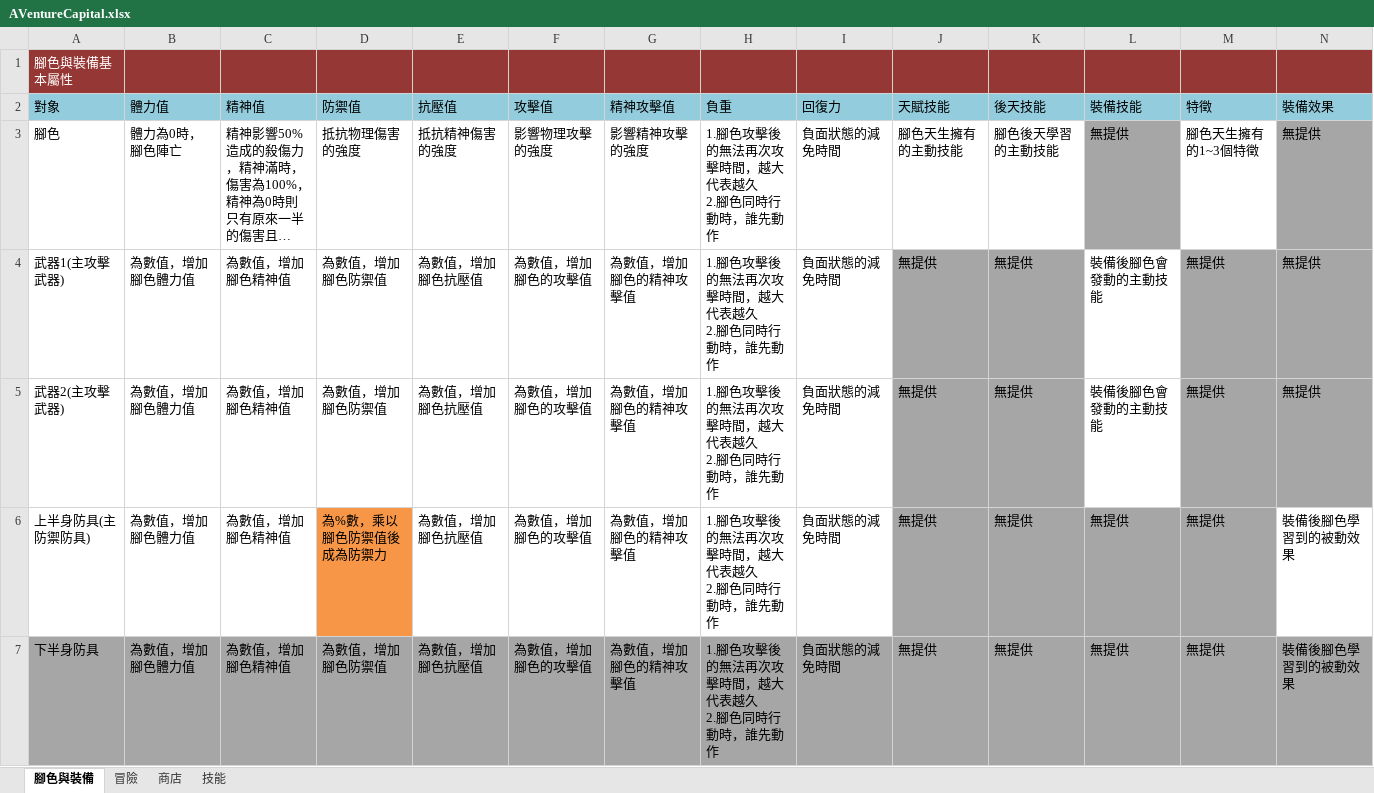
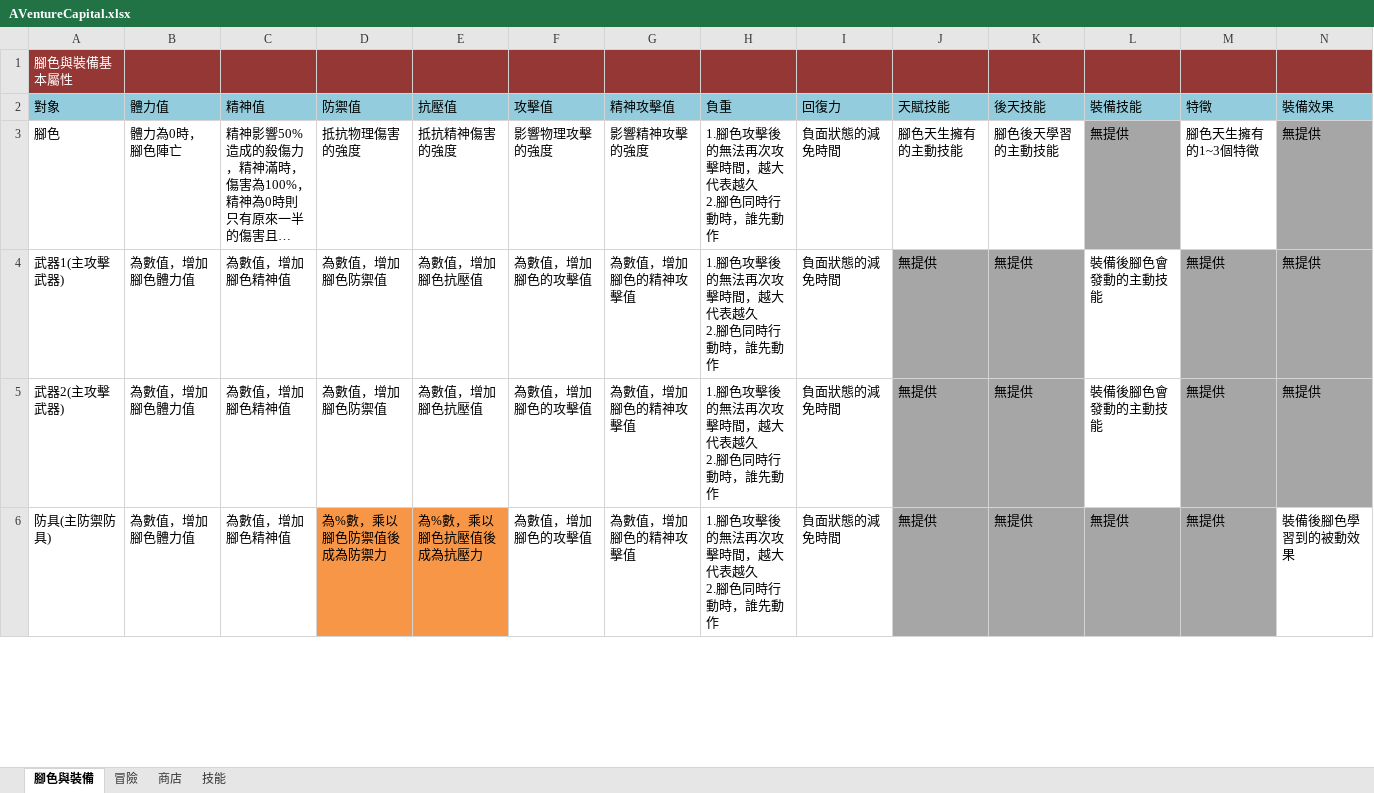
Before and after one commit to scozirge/AVentureCapital, an Excel workbook: Designer/AVentureCapital.xlsx, sheet 腳色與裝備, drawn as a sheet; only a part is shown; long unchanged cells end in …; values as stored, in another font and other column widths than the file's, no borders; ↵ is a line break in a cell; the diff covers the shown part only; the diff names each change by its address in the sheet, - before the commit and + after, or states it on an @@ line.

Commit message:
企劃表修正裝備

```diff
--- a/Designer/AVentureCapital.xlsx (sheet 腳色與裝備)
+++ b/Designer/AVentureCapital.xlsx (sheet 腳色與裝備)
-A6 (對象): 上半身防具(主防禦防具)
+A6 (對象): 防具(主防禦防具)
-E6 (抗壓值): 為數值，增加腳色抗壓值
+E6 (抗壓值): 為%數，乘以腳色抗壓值後成為抗壓力
-E6 fill: none
+E6 fill: #F79646
-row 7: 下半身防具 | 為數值，增加腳色體力值 | 為數值，增加腳色精神值 | 為數值，增加腳色防禦值 | 為數值，增加腳色抗壓值 | 為數值，增加腳色的攻擊值 | 為數值，增加腳色的精神攻擊值 | 1.腳色攻擊後的無法再次攻擊時間，越大代表越久 ↵ 2.腳色同時行動時，誰先動作 | 負面狀態的減免時間 | 無提供 | 無提供 | 無提供 | 無提供 | 裝備後腳色學習到的被動效果
```
Also changed, not shown: 3 edited cells and cell formats elsewhere in this sheet.
